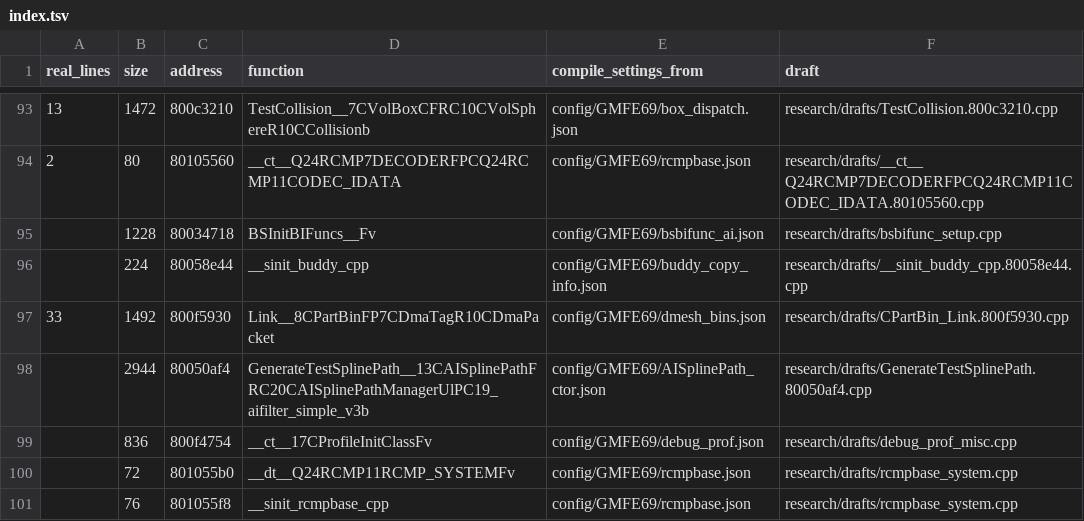
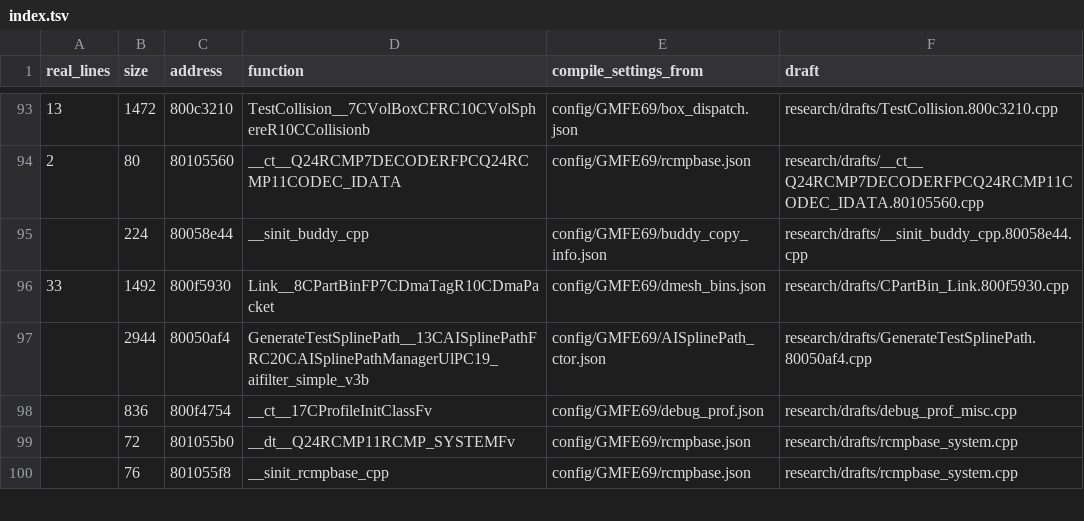
Before and after one commit to kyleckroeger/moh-frontline-decomp, a TSV file: research/drafts/index.tsv, drawn as a sheet; only a part is shown, gaps mark what is left out.

```diff
--- a/research/drafts/index.tsv
+++ b/research/drafts/index.tsv
@@ -94,3 +94,2 @@ real_lines	size	address	function	compile_settings_from	draft
 2	80	80105560	__ct__Q24RCMP7DECODERFPCQ24RCMP11CODEC_IDATA	config/GMFE69/rcmpbase.json	research/drafts/__ct__Q24RCMP7DECODERFPCQ24RCMP11CODEC_IDATA.80105560.cpp
-	1228	80034718	BSInitBIFuncs__Fv	config/GMFE69/bsbifunc_ai.json	research/drafts/bsbifunc_setup.cpp
 	224	80058e44	__sinit_buddy_cpp	config/GMFE69/buddy_copy_info.json	research/drafts/__sinit_buddy_cpp.80058e44.cpp
```
Also changed, not shown: 11 other files.
